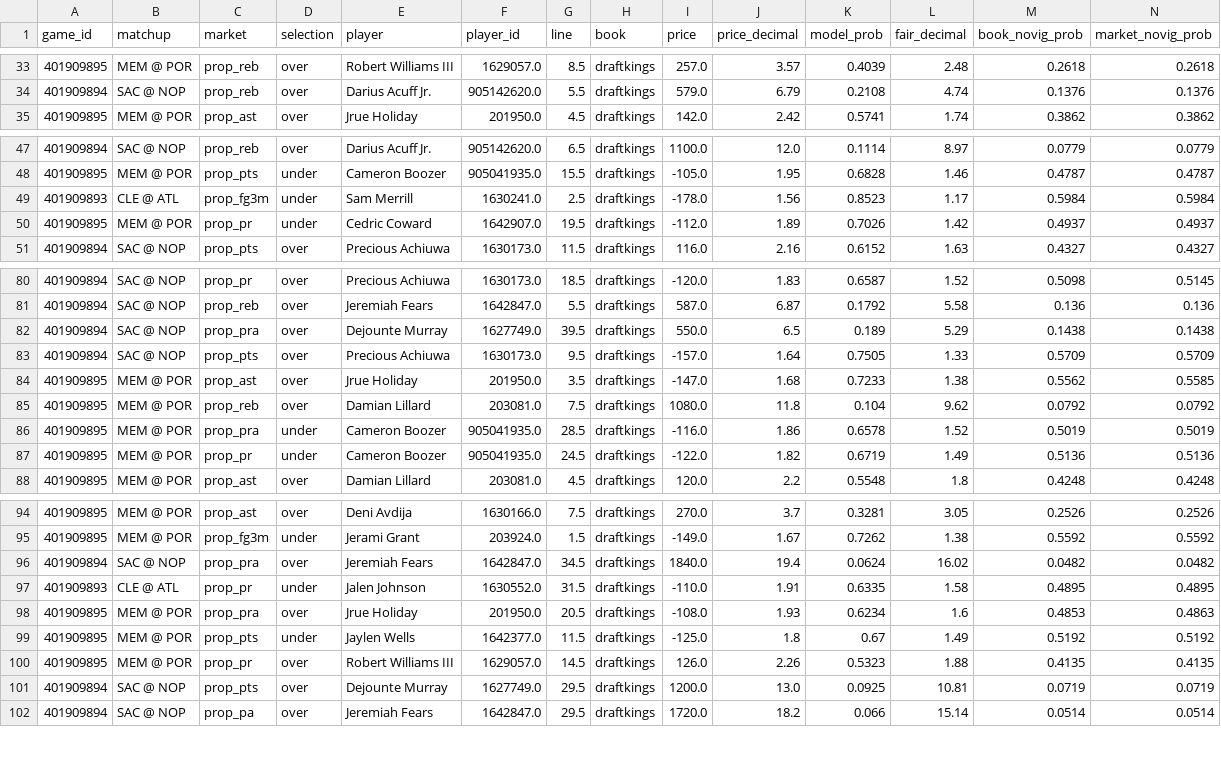
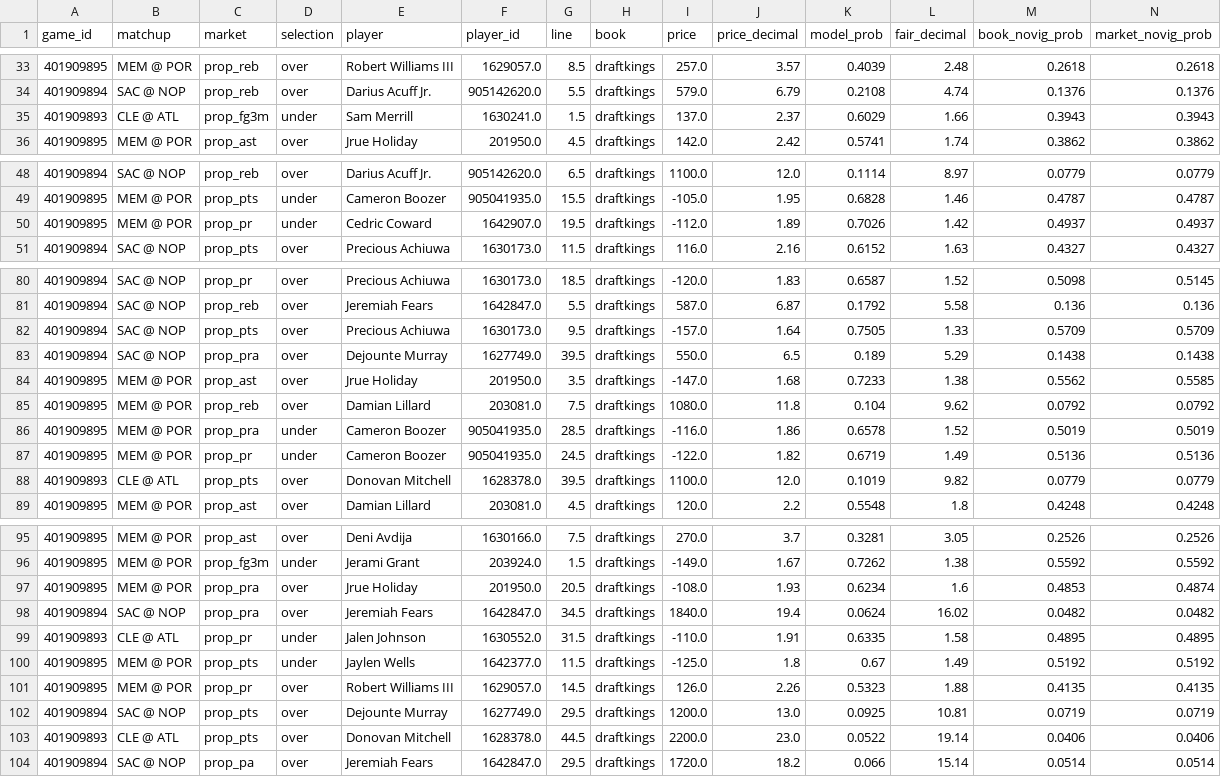
Before and after one commit to shreyaslamba2004-svg/NBA, a CSV file: output/2026-10-29/edges.csv, drawn as a sheet; only a part is shown, gaps mark what is left out; removed rows and columns are numbered as before the commit, all else as after; rows hold the shown columns only; the diff names each change by its address in the sheet, - before the commit and + after, or states it on an @@ line.

```diff
--- a/output/2026-10-29/edges.csv
+++ b/output/2026-10-29/edges.csv
+row 35: 401909893 | CLE @ ATL | prop_fg3m | under | Sam Merrill | 1630241.0 | 1.5 | draftkings | 137.0 | 2.37 | 0.6029 | 1.66 | 0.3943 | 0.3943
-row 49: 401909893 | CLE @ ATL | prop_fg3m | under | Sam Merrill | 1630241.0 | 2.5 | draftkings | -178.0 | 1.56 | 0.8523 | 1.17 | 0.5984 | 0.5984
@@ row 83 moved to row 82: 401909894 @@
+row 88: 401909893 | CLE @ ATL | prop_pts | over | Donovan Mitchell | 1628378.0 | 39.5 | draftkings | 1100.0 | 12.0 | 0.1019 | 9.82 | 0.0779 | 0.0779
+row 97: 401909895 | MEM @ POR | prop_pra | over | Jrue Holiday | 201950.0 | 20.5 | draftkings | -108.0 | 1.93 | 0.6234 | 1.6 | 0.4853 | 0.4874
-row 98: 401909895 | MEM @ POR | prop_pra | over | Jrue Holiday | 201950.0 | 20.5 | draftkings | -108.0 | 1.93 | 0.6234 | 1.6 | 0.4853 | 0.4863
+row 103: 401909893 | CLE @ ATL | prop_pts | over | Donovan Mitchell | 1628378.0 | 44.5 | draftkings | 2200.0 | 23.0 | 0.0522 | 19.14 | 0.0406 | 0.0406
```
Also changed, not shown: output/2026-10-29/sgm.csv, 4 other files.
